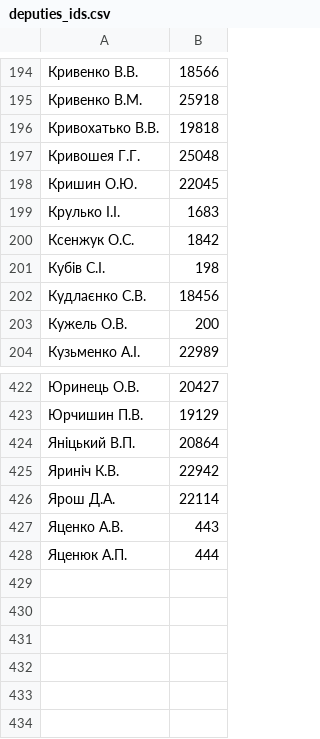
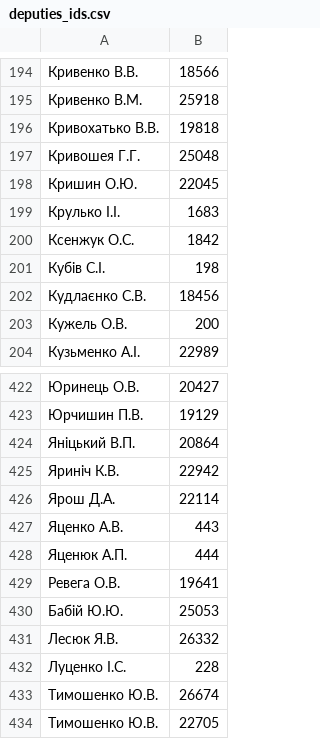
Before and after one commit to chesnolabs/voting_analysis, a CSV file: deputies_ids.csv, drawn as a sheet; only a part is shown, gaps mark what is left out.

Commit message:
3 new deputies, 1 new session day.

```diff
--- a/deputies_ids.csv
+++ b/deputies_ids.csv
@@ -198,3 +198,3 @@
 Кришин О.Ю.,22045
-Крулько I.I.,1683
+Крулько І.І.,1683
 Ксенжук О.С.,1842
@@ -428 +428,7 @@
 Яценюк А.П.,444
+Ревега О.В.,19641
+Бабій Ю.Ю.,25053
+Лесюк Я.В.,26332
+Луценко І.С.,228
+Тимошенко Ю.В.,26674
+Тимошенко Ю.В.,22705
```
Also changed, not shown: filenames.csv, 10 other files.
